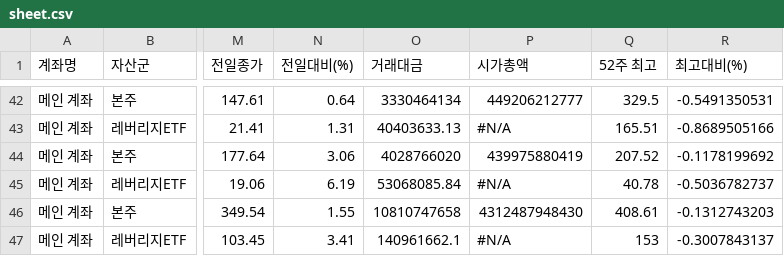
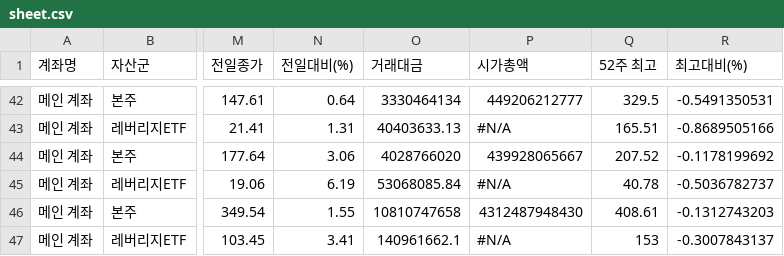
Before and after one commit to yr857511-cpu/INVESTLAB, a CSV file: sheet.csv, drawn as a sheet; only a part is shown, gaps mark what is left out; the diff names each change by its address in the sheet, - before the commit and + after, or states it on an @@ line.

```diff
--- a/sheet.csv
+++ b/sheet.csv
-P44 (시가총액): 439975880419
+P44 (시가총액): 439928065667
```
